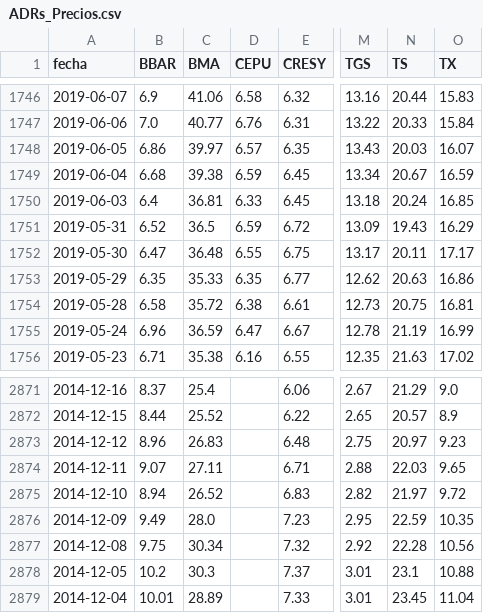
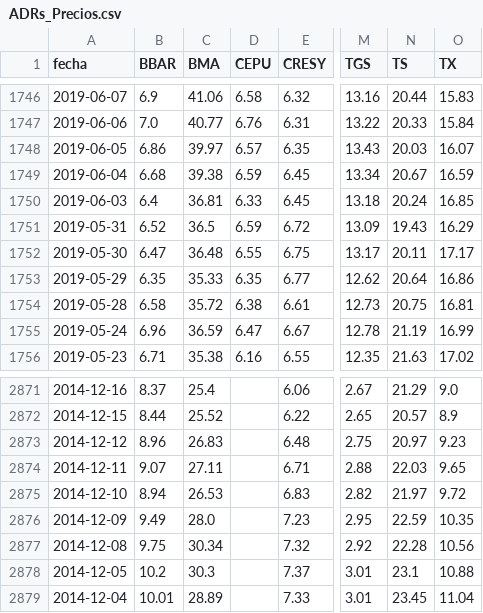
Before and after one commit to jesusrobles824/Automatizacion-de-Datos-y-Proyectos-BI, a CSV file: Automatización de Datos/ADRs_Precios.csv, drawn as a sheet; only a part is shown, gaps mark what is left out; the diff covers the shown part only; the diff names each change by its address in the sheet, - before the commit and + after, or states it on an @@ line.

```diff
--- a/Automatización de Datos/ADRs_Precios.csv
+++ b/Automatización de Datos/ADRs_Precios.csv
-N1753 (TS): 20.63
+N1753 (TS): 20.64
-C2875 (BMA): 26.52
+C2875 (BMA): 26.53
```
Also changed, not shown: 6 edited cells elsewhere in this file, Automatización de Datos/ADRs_variacion_porcentual_diaria.csv.
